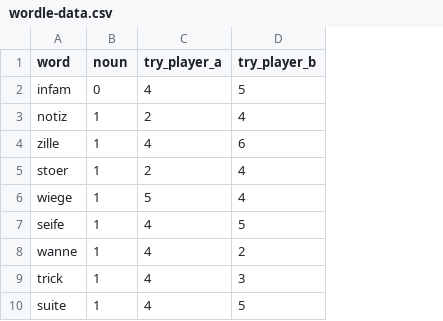
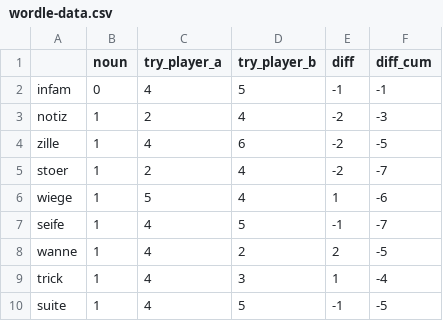
Before and after one commit to rolkra/wordle-challange, a CSV file: wordle-data.csv, drawn as a sheet; only a part is shown; the diff covers the shown part only; the diff names each change by its address in the sheet, - before the commit and + after, or states it on an @@ line.

```diff
--- a/wordle-data.csv
+++ b/wordle-data.csv
+column E (diff), rows 2-10: -1 | -2 | -2 | -2 | 1 | -1 | 2 | 1 | -1
+column F (diff_cum), rows 2-10: -1 | -3 | -5 | -7 | -6 | -7 | -5 | -4 | -5
-A1: word
+A1: (empty)
```
Also changed, not shown: 47 added rows elsewhere in this file, 2 other files.
